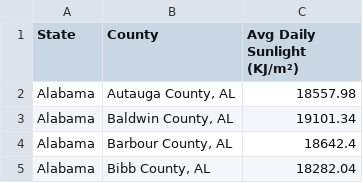
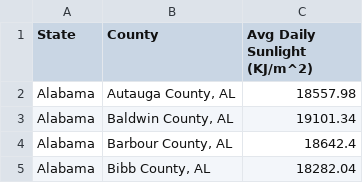
Before and after one commit to Magnus-PS/DATA-698, a CSV file: Sunlight.csv, drawn as a sheet; only a part is shown; the diff names each change by its address in the sheet, - before the commit and + after, or states it on an @@ line.

Commit message:
Add files via upload

```diff
--- a/Sunlight.csv
+++ b/Sunlight.csv
-C1: Avg Daily Sunlight (KJ/m²)
+C1: Avg Daily Sunlight (KJ/m^2)
```
